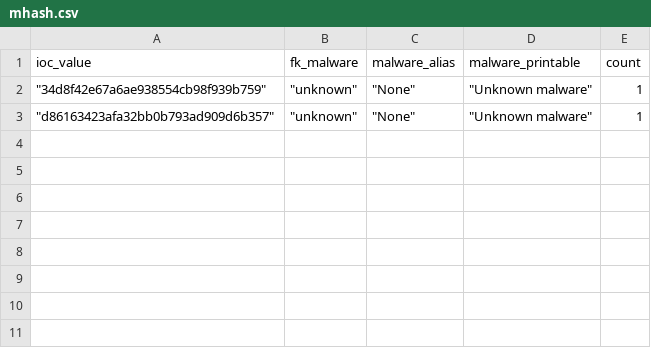
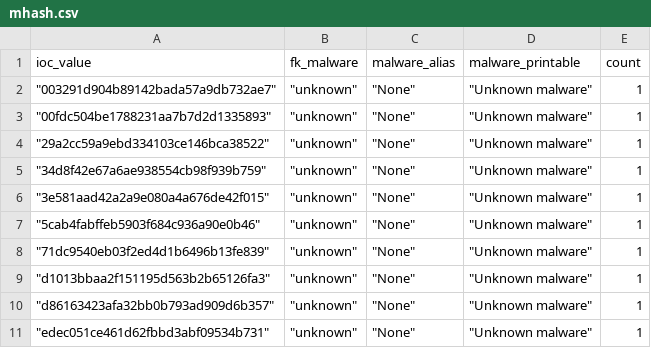
Before and after one commit to LunaMarginis/Intel-WatchTower, a CSV file: mhash.csv, drawn as a sheet; the diff names each change by its address in the sheet, - before the commit and + after, or states it on an @@ line.

```diff
--- a/mhash.csv
+++ b/mhash.csv
+row 2: "003291d904b89142bada57a9db732ae7" | "unknown" | "None" | "Unknown malware" | 1
+row 3: "00fdc504be1788231aa7b7d2d1335893" | "unknown" | "None" | "Unknown malware" | 1
+row 4: "29a2cc59a9ebd334103ce146bca38522" | "unknown" | "None" | "Unknown malware" | 1
+row 6: "3e581aad42a2a9e080a4a676de42f015" | "unknown" | "None" | "Unknown malware" | 1
+row 7: "5cab4fabffeb5903f684c936a90e0b46" | "unknown" | "None" | "Unknown malware" | 1
+row 8: "71dc9540eb03f2ed4d1b6496b13fe839" | "unknown" | "None" | "Unknown malware" | 1
+row 9: "d1013bbaa2f151195d563b2b65126fa3" | "unknown" | "None" | "Unknown malware" | 1
+row 11: "edec051ce461d62fbbd3abf09534b731" | "unknown" | "None" | "Unknown malware" | 1
```
Also changed, not shown: 1 other file.
